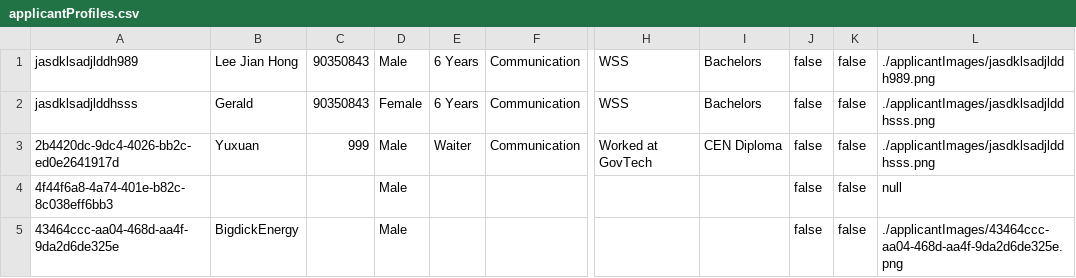
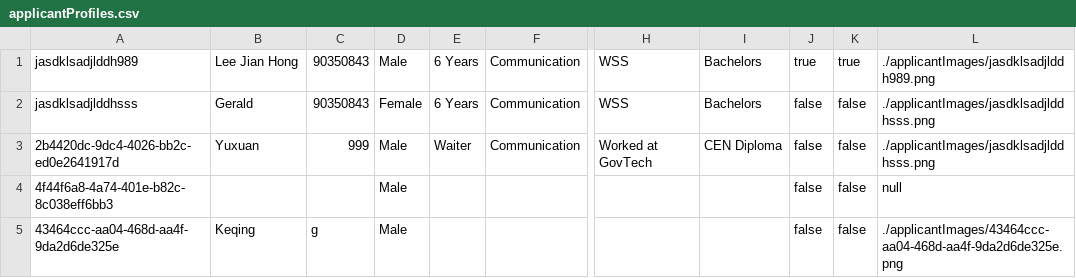
Before and after one commit to SleepyN3ko/ITEmploymentSoftware, a CSV file: ITEmploymentSoftware/applicantProfiles.csv, drawn as a sheet; only a part is shown, gaps mark what is left out; the diff names each change by its address in the sheet, - before the commit and + after, or states it on an @@ line.

Commit message:
added view applicant panel

```diff
--- a/ITEmploymentSoftware/applicantProfiles.csv
+++ b/ITEmploymentSoftware/applicantProfiles.csv
-J1: false
+J1: true
-K1: false
+K1: true
-B5: BigdickEnergy
+B5: Keqing
-C5: (empty)
+C5: g
```
Also changed, not shown: 5 other files.
